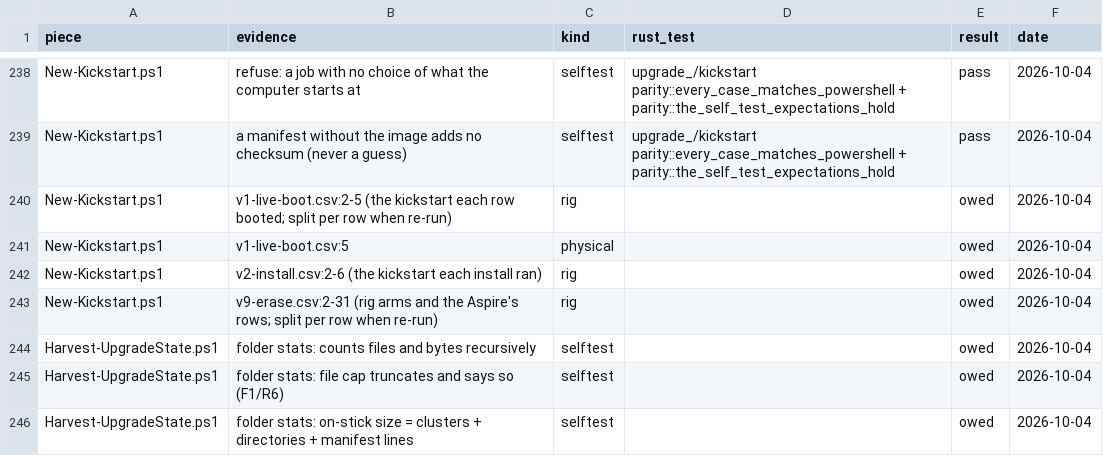
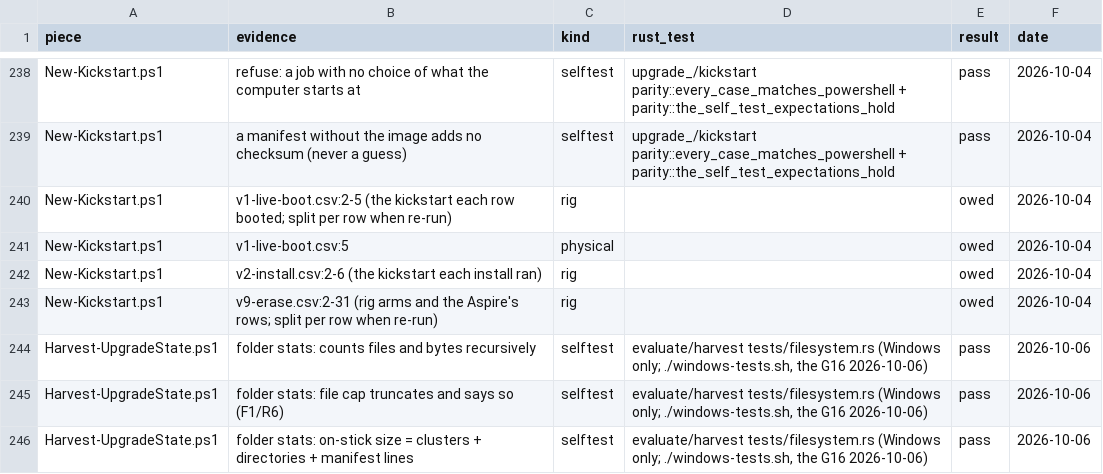
Before and after one commit to addlatt/upgrade_, a CSV file: docs/validation-results/port-parity.csv, drawn as a sheet; only a part is shown, gaps mark what is left out; the diff covers the shown part only.

```diff
--- a/docs/validation-results/port-parity.csv
+++ b/docs/validation-results/port-parity.csv
@@ -243,4 +243,4 @@ New-Kickstart.ps1,v2-install.csv:2-6 (the kickstart each install ran),rig,,owed,
 New-Kickstart.ps1,v9-erase.csv:2-31 (rig arms and the Aspire's rows; split per row when re-run),rig,,owed,2026-10-04
-Harvest-UpgradeState.ps1,folder stats: counts files and bytes recursively,selftest,,owed,2026-10-04
-Harvest-UpgradeState.ps1,folder stats: file cap truncates and says so (F1/R6),selftest,,owed,2026-10-04
-Harvest-UpgradeState.ps1,folder stats: on-stick size = clusters + directories + manifest lines,selftest,,owed,2026-10-04
+Harvest-UpgradeState.ps1,folder stats: counts files and bytes recursively,selftest,"evaluate/harvest tests/filesystem.rs (Windows only; ./windows-tests.sh, the G16 2026-10-06)",pass,2026-10-06
+Harvest-UpgradeState.ps1,folder stats: file cap truncates and says so (F1/R6),selftest,"evaluate/harvest tests/filesystem.rs (Windows only; ./windows-tests.sh, the G16 2026-10-06)",pass,2026-10-06
+Harvest-UpgradeState.ps1,folder stats: on-stick size = clusters + directories + manifest lines,selftest,"evaluate/harvest tests/filesystem.rs (Windows only; ./windows-tests.sh, the G16 2026-10-06)",pass,2026-10-06
```
Also changed, not shown: 5 added rows and 27 edited cells elsewhere in this file, 18 other files.
